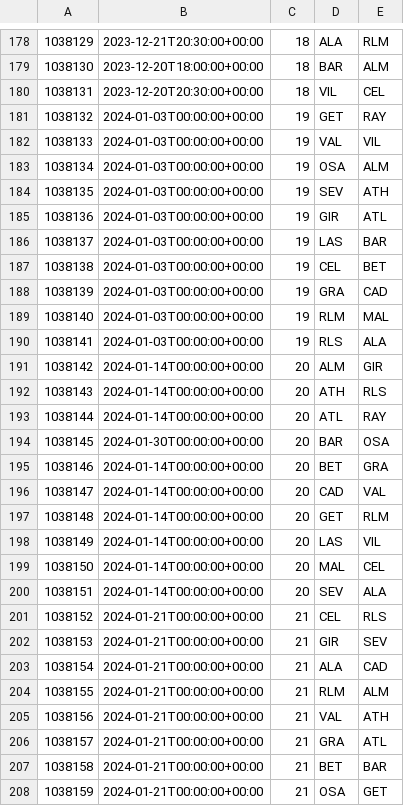
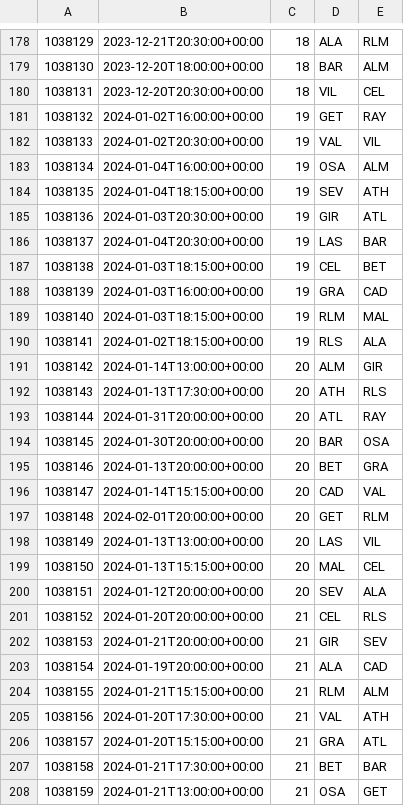
Before and after one commit to kortirso/fantasy_sports, a CSV file: db/data/la_liga_games_2024.csv, drawn as a sheet; only a part is shown, gaps mark what is left out; the diff covers the shown part only.

Commit message:
update games schedule

```diff
--- a/db/data/la_liga_games_2024.csv
+++ b/db/data/la_liga_games_2024.csv
@@ -180,29 +180,29 @@
 1038131,2023-12-20T20:30:00+00:00,18,VIL,CEL
-1038132,2024-01-03T00:00:00+00:00,19,GET,RAY
-1038133,2024-01-03T00:00:00+00:00,19,VAL,VIL
-1038134,2024-01-03T00:00:00+00:00,19,OSA,ALM
-1038135,2024-01-03T00:00:00+00:00,19,SEV,ATH
-1038136,2024-01-03T00:00:00+00:00,19,GIR,ATL
-1038137,2024-01-03T00:00:00+00:00,19,LAS,BAR
-1038138,2024-01-03T00:00:00+00:00,19,CEL,BET
-1038139,2024-01-03T00:00:00+00:00,19,GRA,CAD
-1038140,2024-01-03T00:00:00+00:00,19,RLM,MAL
-1038141,2024-01-03T00:00:00+00:00,19,RLS,ALA
-1038142,2024-01-14T00:00:00+00:00,20,ALM,GIR
-1038143,2024-01-14T00:00:00+00:00,20,ATH,RLS
-1038144,2024-01-14T00:00:00+00:00,20,ATL,RAY
-1038145,2024-01-30T00:00:00+00:00,20,BAR,OSA
-1038146,2024-01-14T00:00:00+00:00,20,BET,GRA
-1038147,2024-01-14T00:00:00+00:00,20,CAD,VAL
-1038148,2024-01-14T00:00:00+00:00,20,GET,RLM
-1038149,2024-01-14T00:00:00+00:00,20,LAS,VIL
-1038150,2024-01-14T00:00:00+00:00,20,MAL,CEL
-1038151,2024-01-14T00:00:00+00:00,20,SEV,ALA
-1038152,2024-01-21T00:00:00+00:00,21,CEL,RLS
-1038153,2024-01-21T00:00:00+00:00,21,GIR,SEV
-1038154,2024-01-21T00:00:00+00:00,21,ALA,CAD
-1038155,2024-01-21T00:00:00+00:00,21,RLM,ALM
-1038156,2024-01-21T00:00:00+00:00,21,VAL,ATH
-1038157,2024-01-21T00:00:00+00:00,21,GRA,ATL
-1038158,2024-01-21T00:00:00+00:00,21,BET,BAR
-1038159,2024-01-21T00:00:00+00:00,21,OSA,GET
+1038132,2024-01-02T16:00:00+00:00,19,GET,RAY
+1038133,2024-01-02T20:30:00+00:00,19,VAL,VIL
+1038134,2024-01-04T16:00:00+00:00,19,OSA,ALM
+1038135,2024-01-04T18:15:00+00:00,19,SEV,ATH
+1038136,2024-01-03T20:30:00+00:00,19,GIR,ATL
+1038137,2024-01-04T20:30:00+00:00,19,LAS,BAR
+1038138,2024-01-03T18:15:00+00:00,19,CEL,BET
+1038139,2024-01-03T16:00:00+00:00,19,GRA,CAD
+1038140,2024-01-03T18:15:00+00:00,19,RLM,MAL
+1038141,2024-01-02T18:15:00+00:00,19,RLS,ALA
+1038142,2024-01-14T13:00:00+00:00,20,ALM,GIR
+1038143,2024-01-13T17:30:00+00:00,20,ATH,RLS
+1038144,2024-01-31T20:00:00+00:00,20,ATL,RAY
+1038145,2024-01-30T20:00:00+00:00,20,BAR,OSA
+1038146,2024-01-13T20:00:00+00:00,20,BET,GRA
+1038147,2024-01-14T15:15:00+00:00,20,CAD,VAL
+1038148,2024-02-01T20:00:00+00:00,20,GET,RLM
+1038149,2024-01-13T13:00:00+00:00,20,LAS,VIL
+1038150,2024-01-13T15:15:00+00:00,20,MAL,CEL
+1038151,2024-01-12T20:00:00+00:00,20,SEV,ALA
+1038152,2024-01-20T20:00:00+00:00,21,CEL,RLS
+1038153,2024-01-21T20:00:00+00:00,21,GIR,SEV
+1038154,2024-01-19T20:00:00+00:00,21,ALA,CAD
+1038155,2024-01-21T15:15:00+00:00,21,RLM,ALM
+1038156,2024-01-20T17:30:00+00:00,21,VAL,ATH
+1038157,2024-01-20T15:15:00+00:00,21,GRA,ATL
+1038158,2024-01-21T17:30:00+00:00,21,BET,BAR
+1038159,2024-01-21T13:00:00+00:00,21,OSA,GET
```
Also changed, not shown: 13 edited cells elsewhere in this file, db/data/seria_a_games_2024.csv.
